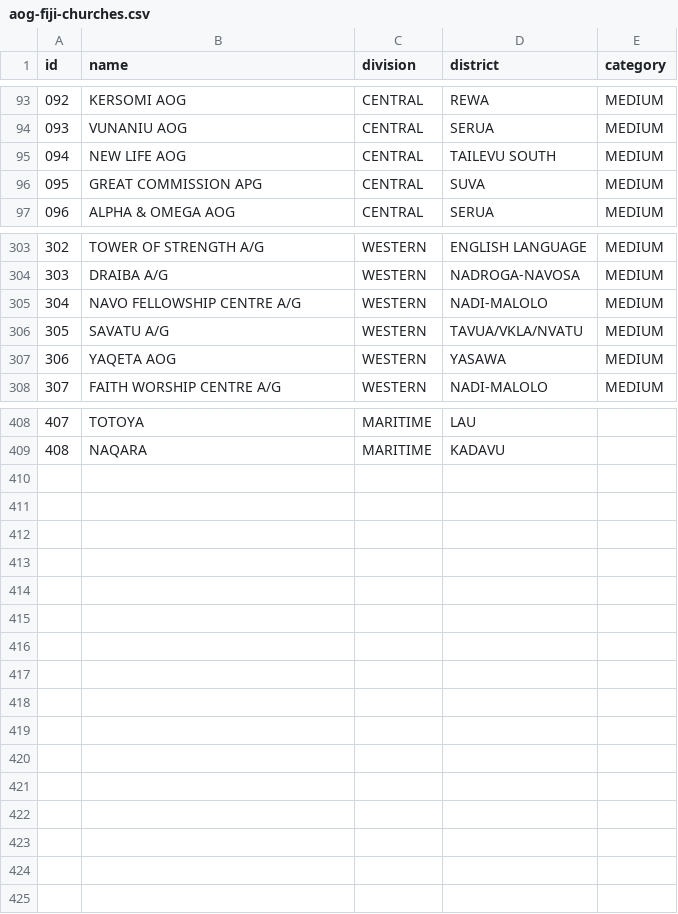
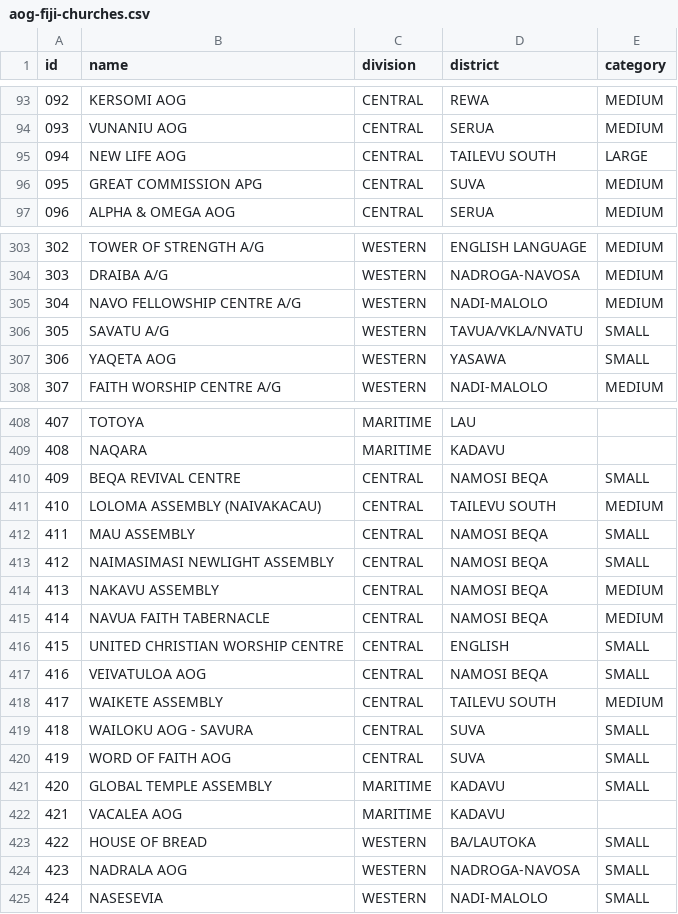
Before and after one commit to johnpbb/AOG, a CSV file: AOG Events/prisma/data/aog-fiji-churches.csv, drawn as a sheet; only a part is shown, gaps mark what is left out; the diff covers the shown part only.

```diff
--- a/AOG Events/prisma/data/aog-fiji-churches.csv
+++ b/AOG Events/prisma/data/aog-fiji-churches.csv
@@ -94,3 +94,3 @@ id,name,division,district,category
 093,VUNANIU AOG,CENTRAL,SERUA,MEDIUM
-094,NEW LIFE AOG,CENTRAL,TAILEVU SOUTH,MEDIUM
+094,NEW LIFE AOG,CENTRAL,TAILEVU SOUTH,LARGE
 095,GREAT COMMISSION APG,CENTRAL,SUVA,MEDIUM
@@ -305,4 +305,4 @@ id,name,division,district,category
 304,NAVO FELLOWSHIP CENTRE A/G,WESTERN,NADI-MALOLO,MEDIUM
-305,SAVATU A/G,WESTERN,TAVUA/VKLA/NVATU,MEDIUM
-306,YAQETA AOG,WESTERN,YASAWA,MEDIUM
+305,SAVATU A/G,WESTERN,TAVUA/VKLA/NVATU,SMALL
+306,YAQETA AOG,WESTERN,YASAWA,SMALL
 307,FAITH WORSHIP CENTRE A/G,WESTERN,NADI-MALOLO,MEDIUM
@@ -409 +409,17 @@ id,name,division,district,category
 408,NAQARA,MARITIME,KADAVU,
+409,BEQA REVIVAL CENTRE,CENTRAL,NAMOSI BEQA,SMALL
+410,LOLOMA ASSEMBLY (NAIVAKACAU),CENTRAL,TAILEVU SOUTH,MEDIUM
+411,MAU ASSEMBLY,CENTRAL,NAMOSI BEQA,SMALL
+412,NAIMASIMASI NEWLIGHT ASSEMBLY,CENTRAL,NAMOSI BEQA,SMALL
+413,NAKAVU ASSEMBLY,CENTRAL,NAMOSI BEQA,MEDIUM
+414,NAVUA FAITH TABERNACLE,CENTRAL,NAMOSI BEQA,MEDIUM
+415,UNITED CHRISTIAN WORSHIP CENTRE,CENTRAL,ENGLISH,SMALL
+416,VEIVATULOA AOG,CENTRAL,NAMOSI BEQA,SMALL
+417,WAIKETE ASSEMBLY,CENTRAL,TAILEVU SOUTH,MEDIUM
+418,WAILOKU AOG - SAVURA,CENTRAL,SUVA,SMALL
+419,WORD OF FAITH AOG,CENTRAL,SUVA,SMALL
+420,GLOBAL TEMPLE ASSEMBLY,MARITIME,KADAVU,SMALL
+421,VACALEA AOG,MARITIME,KADAVU,
+422,HOUSE OF BREAD,WESTERN,BA/LAUTOKA,SMALL
+423,NADRALA AOG,WESTERN,NADROGA-NAVOSA,SMALL
+424,NASESEVIA,WESTERN,NADI-MALOLO,SMALL
```
Also changed, not shown: 3 edited cells elsewhere in this file.
